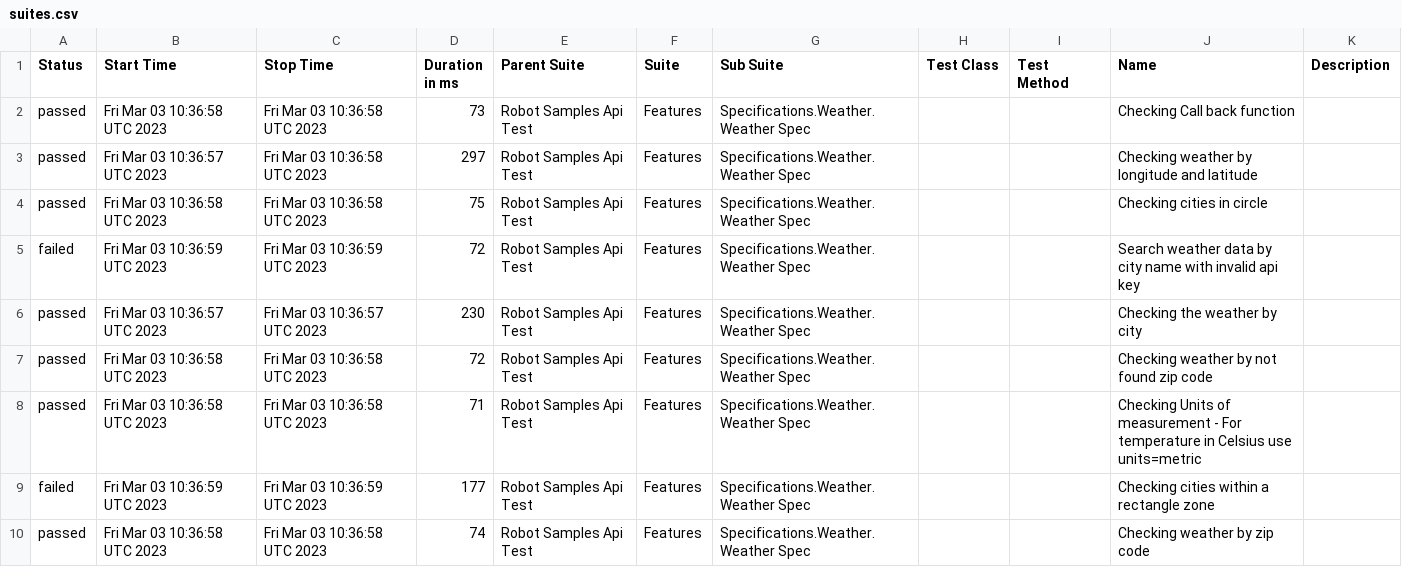
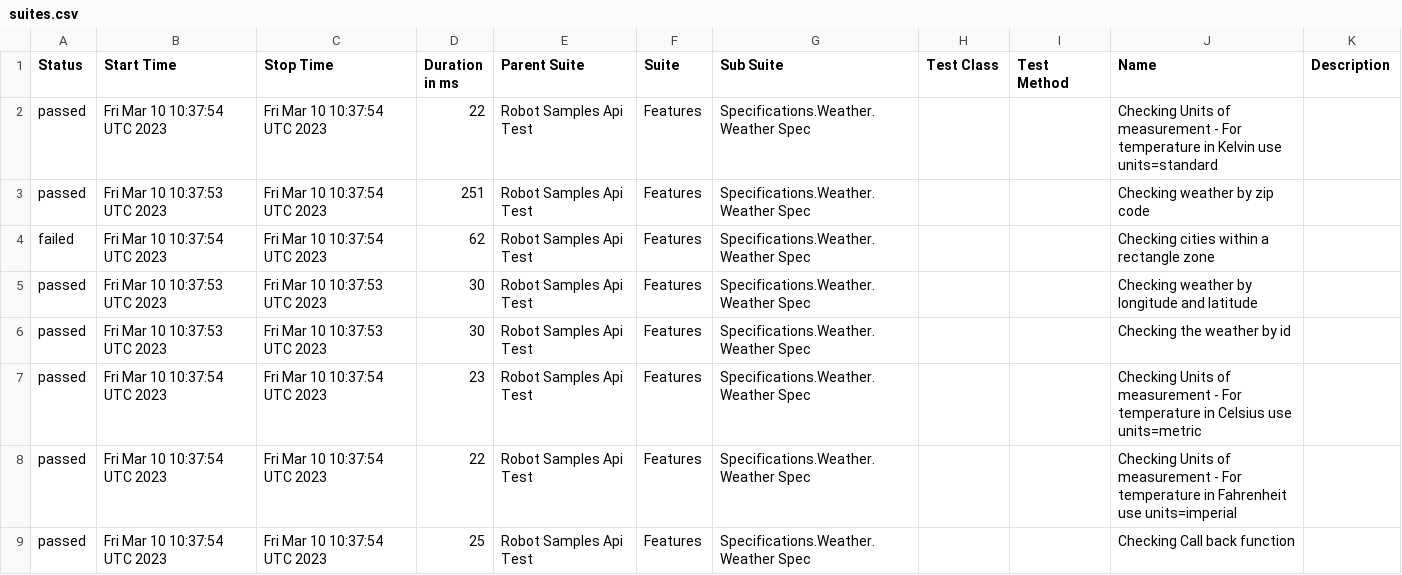
Before and after one commit to reinaldorossetti/robot_samples_api_test, a CSV file: allure-results/data/suites.csv, drawn as a sheet; only a part is shown; the diff covers the shown part only.

```diff
--- a/allure-results/data/suites.csv
+++ b/allure-results/data/suites.csv
@@ -1,10 +1,9 @@
 "Status","Start Time","Stop Time","Duration in ms","Parent Suite","Suite","Sub Suite","Test Class","Test Method","Name","Description"
-"passed","Fri Mar 03 10:36:58 UTC 2023","Fri Mar 03 10:36:58 UTC 2023","73","Robot Samples Api Test","Features","Specifications.Weather.Weather Spec","","","Checking Call back function",""
-"passed","Fri Mar 03 10:36:57 UTC 2023","Fri Mar 03 10:36:58 UTC 2023","297","Robot Samples Api Test","Features","Specifications.Weather.Weather Spec","","","Checking weather by longitude and latitude",""
-"passed","Fri Mar 03 10:36:58 UTC 2023","Fri Mar 03 10:36:58 UTC 2023","75","Robot Samples Api Test","Features","Specifications.Weather.Weather Spec","","","Checking cities in circle",""
-"failed","Fri Mar 03 10:36:59 UTC 2023","Fri Mar 03 10:36:59 UTC 2023","72","Robot Samples Api Test","Features","Specifications.Weather.Weather Spec","","","Search weather data by city name with invalid api key",""
-"passed","Fri Mar 03 10:36:57 UTC 2023","Fri Mar 03 10:36:57 UTC 2023","230","Robot Samples Api Test","Features","Specifications.Weather.Weather Spec","","","Checking the weather by city",""
-"passed","Fri Mar 03 10:36:58 UTC 2023","Fri Mar 03 10:36:58 UTC 2023","72","Robot Samples Api Test","Features","Specifications.Weather.Weather Spec","","","Checking weather by not found zip code",""
-"passed","Fri Mar 03 10:36:58 UTC 2023","Fri Mar 03 10:36:58 UTC 2023","71","Robot Samples Api Test","Features","Specifications.Weather.Weather Spec","","","Checking Units of measurement - For temperature in Celsius use units=metric",""
-"failed","Fri Mar 03 10:36:59 UTC 2023","Fri Mar 03 10:36:59 UTC 2023","177","Robot Samples Api Test","Features","Specifications.Weather.Weather Spec","","","Checking cities within a rectangle zone",""
-"passed","Fri Mar 03 10:36:58 UTC 2023","Fri Mar 03 10:36:58 UTC 2023","74","Robot Samples Api Test","Features","Specifications.Weather.Weather Spec","","","Checking weather by zip code",""
+"passed","Fri Mar 10 10:37:54 UTC 2023","Fri Mar 10 10:37:54 UTC 2023","22","Robot Samples Api Test","Features","Specifications.Weather.Weather Spec","","","Checking Units of measurement - For temperature in Kelvin use units=standard",""
+"passed","Fri Mar 10 10:37:53 UTC 2023","Fri Mar 10 10:37:54 UTC 2023","251","Robot Samples Api Test","Features","Specifications.Weather.Weather Spec","","","Checking weather by zip code",""
+"failed","Fri Mar 10 10:37:54 UTC 2023","Fri Mar 10 10:37:54 UTC 2023","62","Robot Samples Api Test","Features","Specifications.Weather.Weather Spec","","","Checking cities within a rectangle zone",""
+"passed","Fri Mar 10 10:37:53 UTC 2023","Fri Mar 10 10:37:53 UTC 2023","30","Robot Samples Api Test","Features","Specifications.Weather.Weather Spec","","","Checking weather by longitude and latitude",""
+"passed","Fri Mar 10 10:37:53 UTC 2023","Fri Mar 10 10:37:53 UTC 2023","30","Robot Samples Api Test","Features","Specifications.Weather.Weather Spec","","","Checking the weather by id",""
+"passed","Fri Mar 10 10:37:54 UTC 2023","Fri Mar 10 10:37:54 UTC 2023","23","Robot Samples Api Test","Features","Specifications.Weather.Weather Spec","","","Checking Units of measurement - For temperature in Celsius use units=metric",""
+"passed","Fri Mar 10 10:37:54 UTC 2023","Fri Mar 10 10:37:54 UTC 2023","22","Robot Samples Api Test","Features","Specifications.Weather.Weather Spec","","","Checking Units of measurement - For temperature in Fahrenheit use units=imperial",""
+"passed","Fri Mar 10 10:37:54 UTC 2023","Fri Mar 10 10:37:54 UTC 2023","25","Robot Samples Api Test","Features","Specifications.Weather.Weather Spec","","","Checking Call back function",""
```
Also changed, not shown: 1 added row and 15 edited cells elsewhere in this file, 44 other files.
